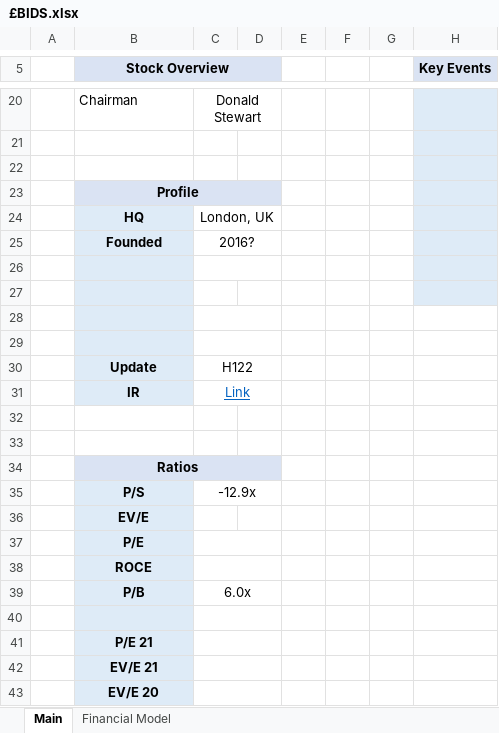
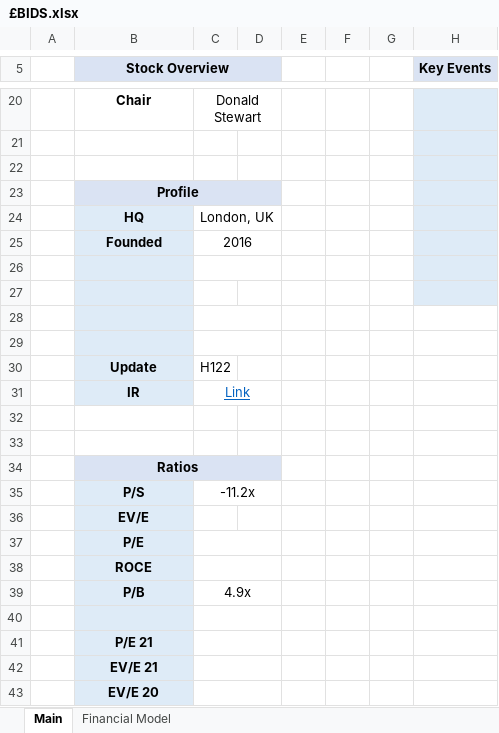
Before and after one commit to Charlie-Hill/Financial-Models, an Excel workbook: £BIDS.xlsx, sheet Main, drawn as a sheet; only a part is shown, gaps mark what is left out; values as stored, in another font and other column widths than the file's, no borders; charts and pictures not drawn; removed rows and columns are numbered as before the commit, all else as after; the diff covers the shown part only; the diff names each change by its address in the sheet, - before the commit and + after, or states it on an @@ line.

```diff
--- a/£BIDS.xlsx (sheet Main)
+++ b/£BIDS.xlsx (sheet Main)
-B20 (Stock Overview): Chairman
+B20 (Stock Overview): Chair
@@ B20 bold: off → on, alignment: left → center @@
-C25: 2016?
+C25: 2016
-C30:D30 merged
-C35: -12.9x
+C35: -11.2x
-C39: 6.0x
+C39: 4.9x
```
Also changed, not shown: 7 added rows, 7 removed rows, 15 edited cells, cell formats and merged cells elsewhere in this sheet, sheet Financial Model, charts or pictures.
